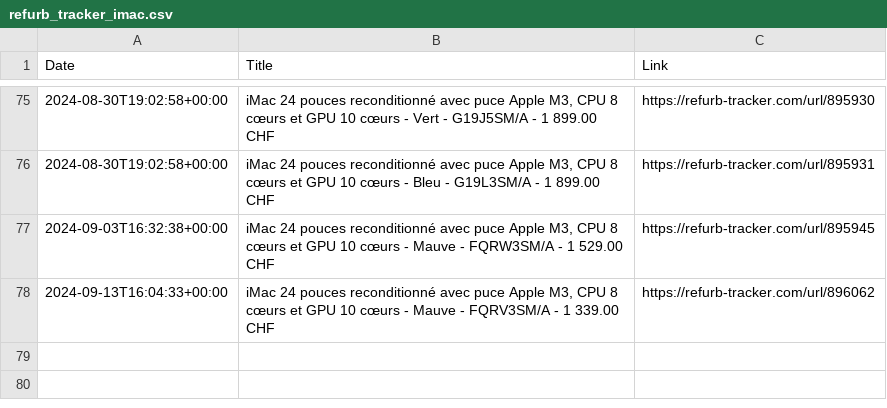
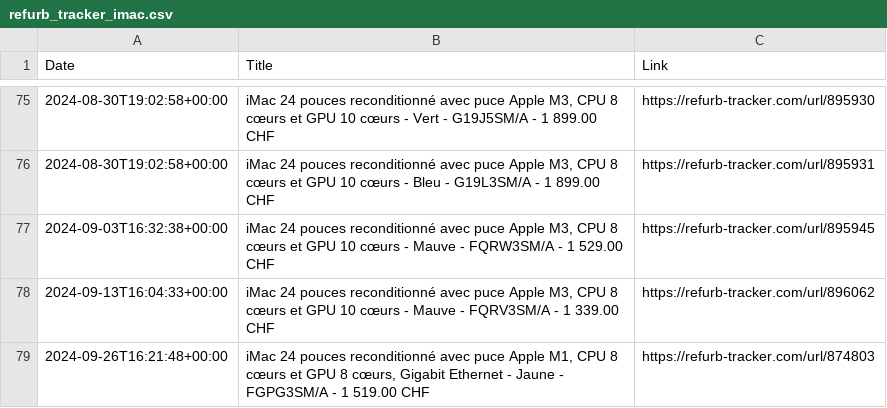
Before and after one commit to felconmar/refurb-tracker-history, a CSV file: data/ch/refurb_tracker_imac.csv, drawn as a sheet; only a part is shown, gaps mark what is left out.

```diff
--- a/data/ch/refurb_tracker_imac.csv
+++ b/data/ch/refurb_tracker_imac.csv
@@ -78 +78,2 @@ Date,Title,Link
 2024-09-13T16:04:33+00:00,"iMac 24 pouces reconditionné avec puce Apple M3, CPU 8 cœurs et GPU 10 cœurs - Mauve - FQRV3SM/A - 1 339.00 CHF",https://refurb-tracker.com/url/896062
+2024-09-26T16:21:48+00:00,"iMac 24 pouces reconditionné avec puce Apple M1, CPU 8 cœurs et GPU 8 cœurs, Gigabit Ethernet - Jaune - FGPG3SM/A - 1 519.00 CHF",https://refurb-tracker.com/url/874803
```
Also changed, not shown: data/cn/refurb_tracker_macbookpro.csv, data/es/refurb_tracker_imac.csv, 12 other files.
